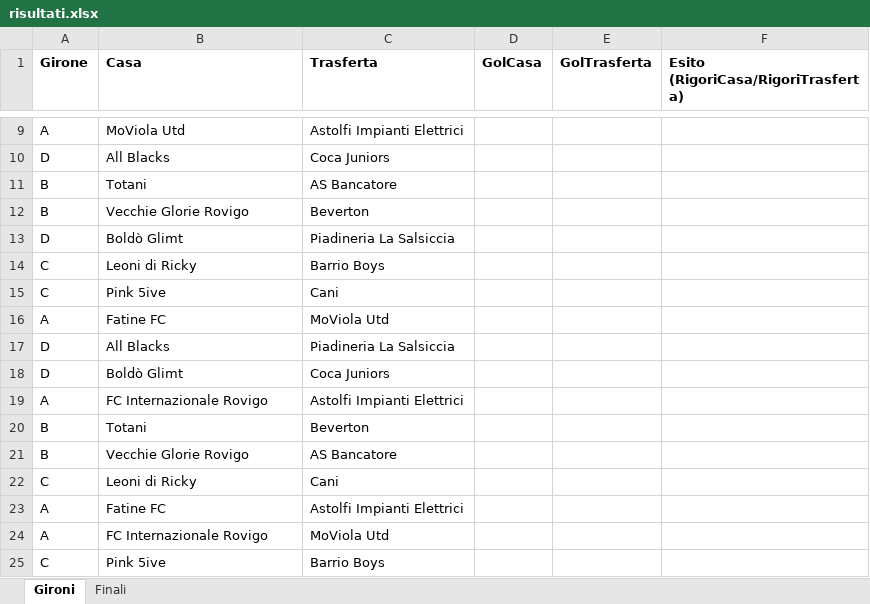
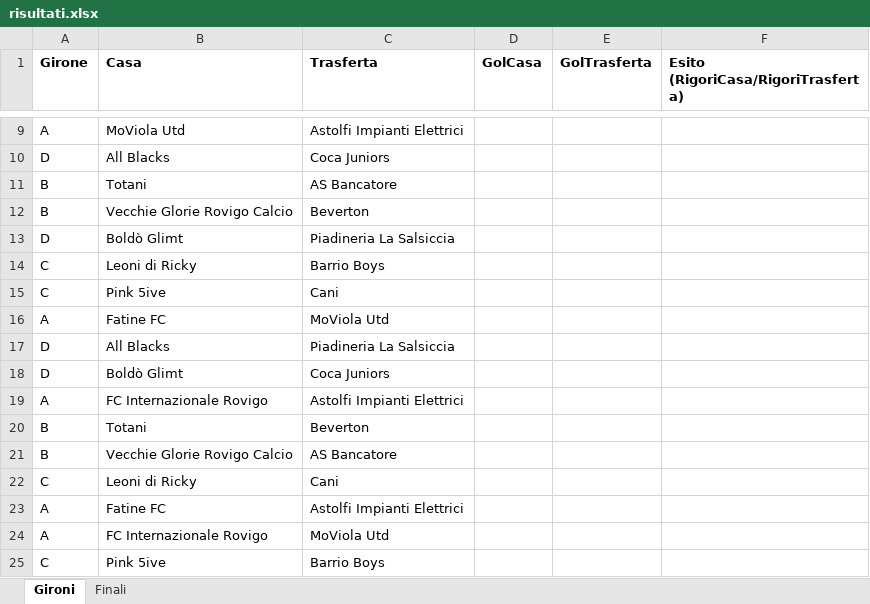
Before and after one commit to Danielm222/12orebosaro, an Excel workbook: risultati.xlsx, sheet Gironi, drawn as a sheet; only a part is shown, gaps mark what is left out; values as stored, in another font and other column widths than the file's, no borders; the diff names each change by its address in the sheet, - before the commit and + after, or states it on an @@ line.

Commit message:
Update risultati.xlsx

```diff
--- a/risultati.xlsx (sheet Gironi)
+++ b/risultati.xlsx (sheet Gironi)
-B12 (Casa): Vecchie Glorie Rovigo
+B12 (Casa): Vecchie Glorie Rovigo Calcio
-B21 (Casa): Vecchie Glorie Rovigo
+B21 (Casa): Vecchie Glorie Rovigo Calcio
```
